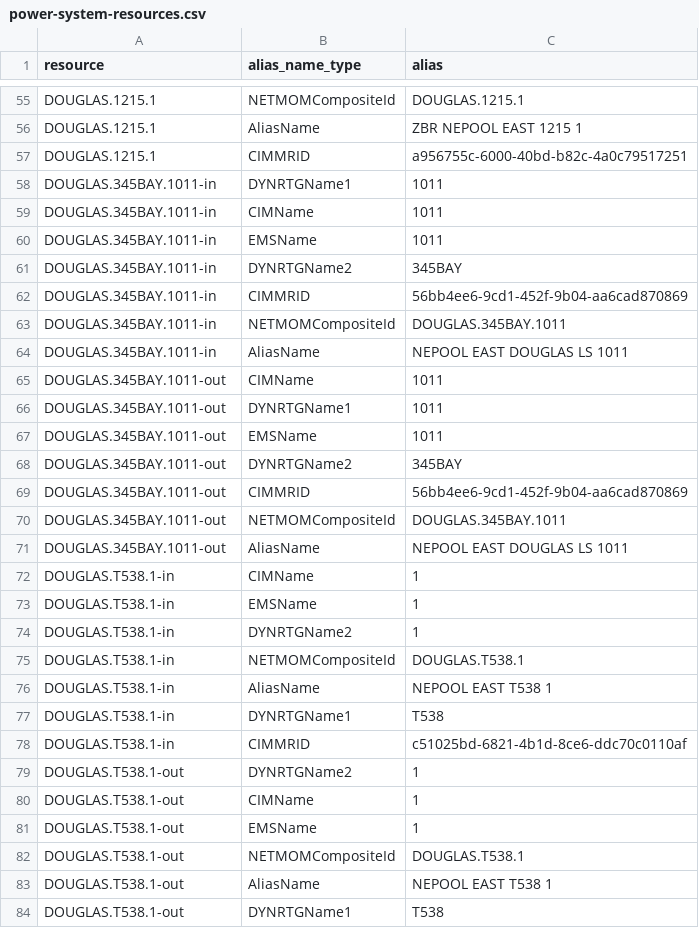
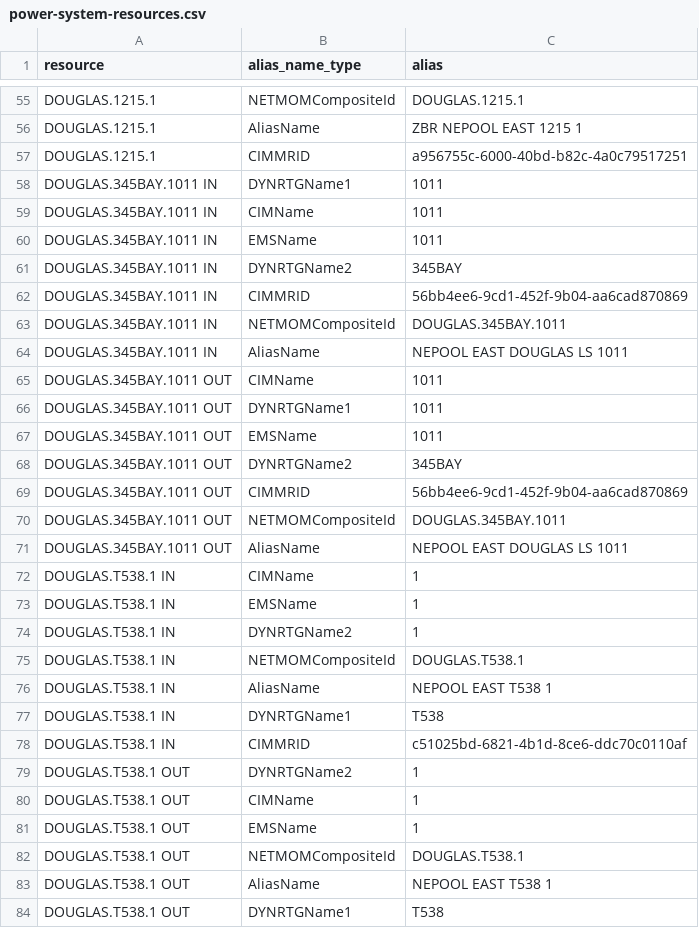
Before and after one commit to trolie/java-client-sdk, a CSV file: java-client-examples/src/main/resources/power-system-resources.csv, drawn as a sheet; only a part is shown, gaps mark what is left out; the diff covers the shown part only.

```diff
--- a/java-client-examples/src/main/resources/power-system-resources.csv
+++ b/java-client-examples/src/main/resources/power-system-resources.csv
@@ -57,28 +57,28 @@ DOUGLAS.1215.1,AliasName,ZBR NEPOOL EAST 1215 1
 DOUGLAS.1215.1,CIMMRID,a956755c-6000-40bd-b82c-4a0c79517251
-DOUGLAS.345BAY.1011-in,DYNRTGName1,1011
-DOUGLAS.345BAY.1011-in,CIMName,1011
-DOUGLAS.345BAY.1011-in,EMSName,1011
-DOUGLAS.345BAY.1011-in,DYNRTGName2,345BAY
-DOUGLAS.345BAY.1011-in,CIMMRID,56bb4ee6-9cd1-452f-9b04-aa6cad870869
-DOUGLAS.345BAY.1011-in,NETMOMCompositeId,DOUGLAS.345BAY.1011
-DOUGLAS.345BAY.1011-in,AliasName,NEPOOL EAST DOUGLAS LS 1011
-DOUGLAS.345BAY.1011-out,CIMName,1011
-DOUGLAS.345BAY.1011-out,DYNRTGName1,1011
-DOUGLAS.345BAY.1011-out,EMSName,1011
-DOUGLAS.345BAY.1011-out,DYNRTGName2,345BAY
-DOUGLAS.345BAY.1011-out,CIMMRID,56bb4ee6-9cd1-452f-9b04-aa6cad870869
-DOUGLAS.345BAY.1011-out,NETMOMCompositeId,DOUGLAS.345BAY.1011
-DOUGLAS.345BAY.1011-out,AliasName,NEPOOL EAST DOUGLAS LS 1011
-DOUGLAS.T538.1-in,CIMName,1
-DOUGLAS.T538.1-in,EMSName,1
-DOUGLAS.T538.1-in,DYNRTGName2,1
-DOUGLAS.T538.1-in,NETMOMCompositeId,DOUGLAS.T538.1
-DOUGLAS.T538.1-in,AliasName,NEPOOL EAST T538 1
-DOUGLAS.T538.1-in,DYNRTGName1,T538
-DOUGLAS.T538.1-in,CIMMRID,c51025bd-6821-4b1d-8ce6-ddc70c0110af
-DOUGLAS.T538.1-out,DYNRTGName2,1
-DOUGLAS.T538.1-out,CIMName,1
-DOUGLAS.T538.1-out,EMSName,1
-DOUGLAS.T538.1-out,NETMOMCompositeId,DOUGLAS.T538.1
-DOUGLAS.T538.1-out,AliasName,NEPOOL EAST T538 1
-DOUGLAS.T538.1-out,DYNRTGName1,T538
+DOUGLAS.345BAY.1011 IN,DYNRTGName1,1011
+DOUGLAS.345BAY.1011 IN,CIMName,1011
+DOUGLAS.345BAY.1011 IN,EMSName,1011
+DOUGLAS.345BAY.1011 IN,DYNRTGName2,345BAY
+DOUGLAS.345BAY.1011 IN,CIMMRID,56bb4ee6-9cd1-452f-9b04-aa6cad870869
+DOUGLAS.345BAY.1011 IN,NETMOMCompositeId,DOUGLAS.345BAY.1011
+DOUGLAS.345BAY.1011 IN,AliasName,NEPOOL EAST DOUGLAS LS 1011
+DOUGLAS.345BAY.1011 OUT,CIMName,1011
+DOUGLAS.345BAY.1011 OUT,DYNRTGName1,1011
+DOUGLAS.345BAY.1011 OUT,EMSName,1011
+DOUGLAS.345BAY.1011 OUT,DYNRTGName2,345BAY
+DOUGLAS.345BAY.1011 OUT,CIMMRID,56bb4ee6-9cd1-452f-9b04-aa6cad870869
+DOUGLAS.345BAY.1011 OUT,NETMOMCompositeId,DOUGLAS.345BAY.1011
+DOUGLAS.345BAY.1011 OUT,AliasName,NEPOOL EAST DOUGLAS LS 1011
+DOUGLAS.T538.1 IN,CIMName,1
+DOUGLAS.T538.1 IN,EMSName,1
+DOUGLAS.T538.1 IN,DYNRTGName2,1
+DOUGLAS.T538.1 IN,NETMOMCompositeId,DOUGLAS.T538.1
+DOUGLAS.T538.1 IN,AliasName,NEPOOL EAST T538 1
+DOUGLAS.T538.1 IN,DYNRTGName1,T538
+DOUGLAS.T538.1 IN,CIMMRID,c51025bd-6821-4b1d-8ce6-ddc70c0110af
+DOUGLAS.T538.1 OUT,DYNRTGName2,1
+DOUGLAS.T538.1 OUT,CIMName,1
+DOUGLAS.T538.1 OUT,EMSName,1
+DOUGLAS.T538.1 OUT,NETMOMCompositeId,DOUGLAS.T538.1
+DOUGLAS.T538.1 OUT,AliasName,NEPOOL EAST T538 1
+DOUGLAS.T538.1 OUT,DYNRTGName1,T538
```
Also changed, not shown: 57 edited cells elsewhere in this file, java-client-examples/src/main/resources/forecast-ratings-out.csv, 9 other files.
